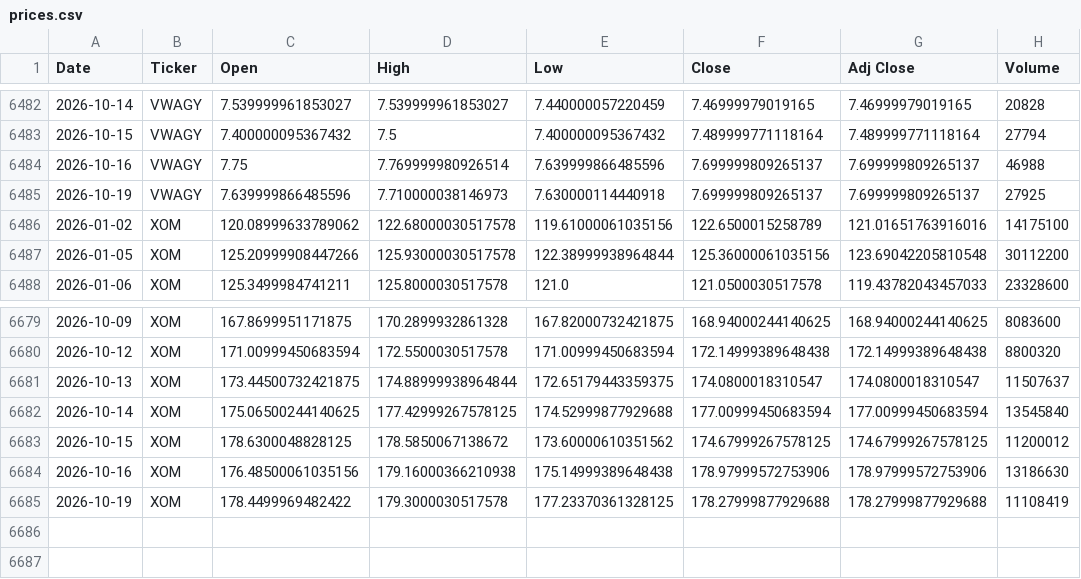
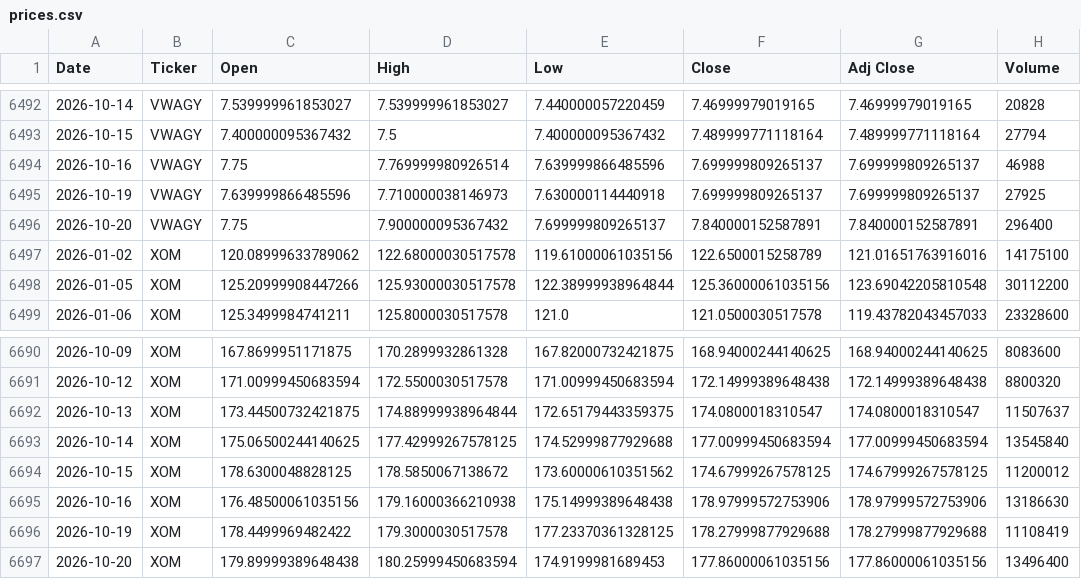
Before and after one commit to icengel91/WebMiningProject, a CSV file: data/raw/prices/prices.csv, drawn as a sheet; only a part is shown, gaps mark what is left out; the diff covers the shown part only.

```diff
--- a/data/raw/prices/prices.csv
+++ b/data/raw/prices/prices.csv
@@ -6485,2 +6495,3 @@ Date,Ticker,Open,High,Low,Close,Adj Close,Volume
 2026-10-19,VWAGY,7.639999866485596,7.710000038146973,7.630000114440918,7.699999809265137,7.699999809265137,27925
+2026-10-20,VWAGY,7.75,7.900000095367432,7.699999809265137,7.840000152587891,7.840000152587891,296400
 2026-01-02,XOM,120.08999633789062,122.68000030517578,119.61000061035156,122.6500015258789,121.01651763916016,14175100
@@ -6685 +6696,2 @@ Date,Ticker,Open,High,Low,Close,Adj Close,Volume
 2026-10-19,XOM,178.4499969482422,179.3000030517578,177.23370361328125,178.27999877929688,178.27999877929688,11108419
+2026-10-20,XOM,179.89999389648438,180.25999450683594,174.9199981689453,177.86000061035156,177.86000061035156,13496400
```
Also changed, not shown: 10 added rows and 7 edited cells elsewhere in this file, 1 other file.
